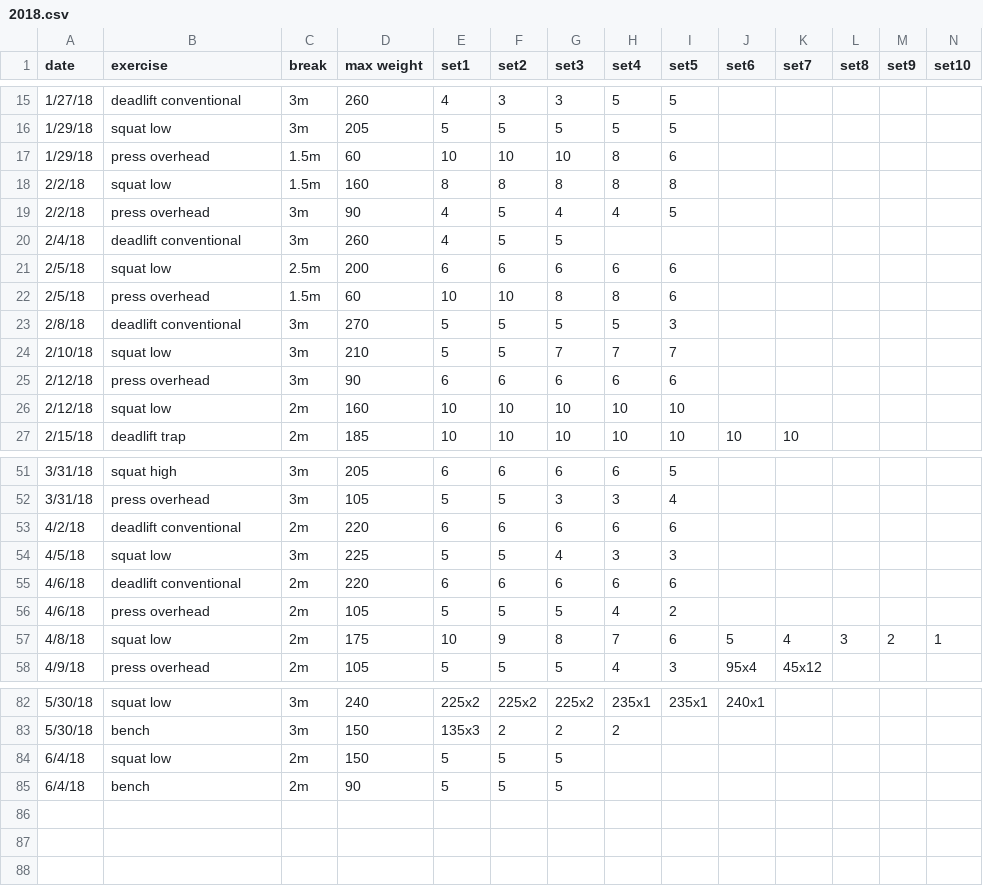
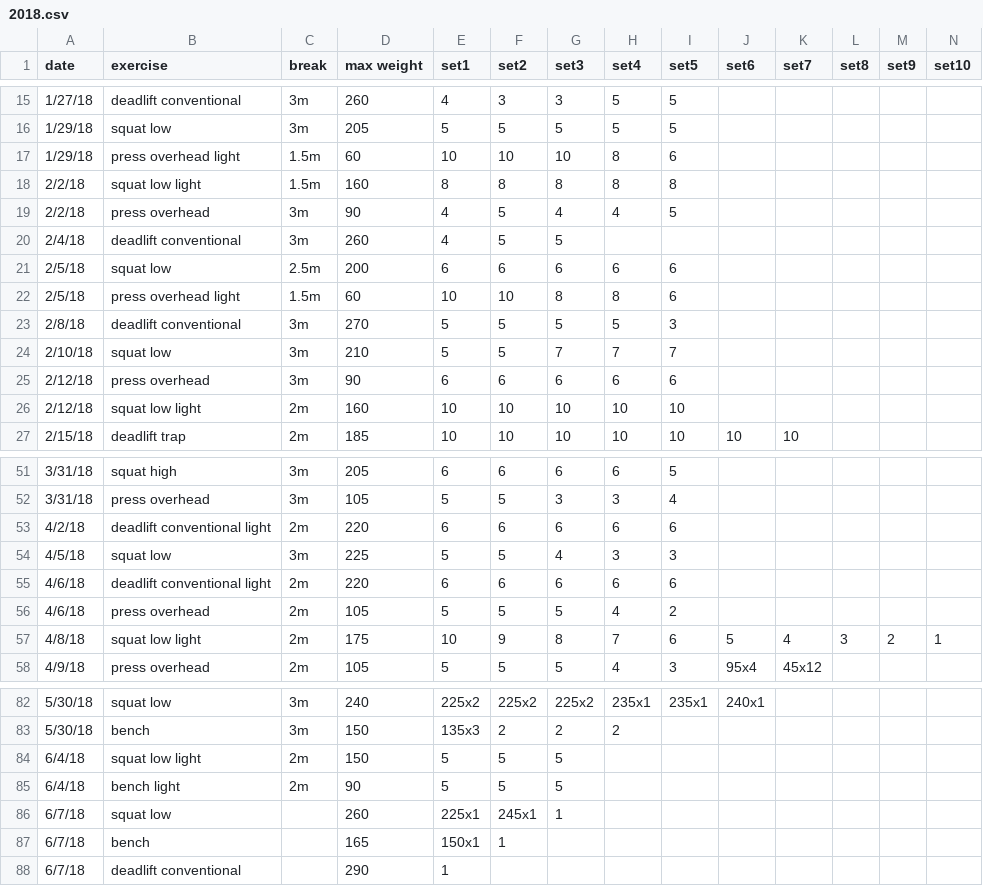
Before and after one commit to solenoid/exercise, a CSV file: 2018.csv, drawn as a sheet; only a part is shown, gaps mark what is left out; the diff covers the shown part only.

Commit message:
put in meet numbers and call out light days so they don't bump into comp lifts

```diff
--- a/2018.csv
+++ b/2018.csv
@@ -16,4 +16,4 @@ date,exercise,break,max weight,set1,set2,set3,set4,set5,set6,set7,set8,set9,set1
 1/29/18,squat low,3m,205,5,5,5,5,5,,,,,
-1/29/18,press overhead,1.5m,60,10,10,10,8,6,,,,,
-2/2/18,squat low,1.5m,160,8,8,8,8,8,,,,,
+1/29/18,press overhead light,1.5m,60,10,10,10,8,6,,,,,
+2/2/18,squat low light,1.5m,160,8,8,8,8,8,,,,,
 2/2/18,press overhead,3m,90,4,5,4,4,5,,,,,
@@ -21,3 +21,3 @@ date,exercise,break,max weight,set1,set2,set3,set4,set5,set6,set7,set8,set9,set1
 2/5/18,squat low,2.5m,200,6,6,6,6,6,,,,,
-2/5/18,press overhead,1.5m,60,10,10,8,8,6,,,,,
+2/5/18,press overhead light,1.5m,60,10,10,8,8,6,,,,,
 2/8/18,deadlift conventional,3m,270,5,5,5,5,3,,,,,
@@ -25,3 +25,3 @@ date,exercise,break,max weight,set1,set2,set3,set4,set5,set6,set7,set8,set9,set1
 2/12/18,press overhead,3m,90,6,6,6,6,6,,,,,
-2/12/18,squat low,2m,160,10,10,10,10,10,,,,,
+2/12/18,squat low light,2m,160,10,10,10,10,10,,,,,
 2/15/18,deadlift trap,2m,185,10,10,10,10,10,10,10,,,
@@ -52,7 +52,7 @@ date,exercise,break,max weight,set1,set2,set3,set4,set5,set6,set7,set8,set9,set1
 3/31/18,press overhead,3m,105,5,5,3,3,4,,,,,
-4/2/18,deadlift conventional,2m,220,6,6,6,6,6,,,,,
+4/2/18,deadlift conventional light,2m,220,6,6,6,6,6,,,,,
 4/5/18,squat low,3m,225,5,5,4,3,3,,,,,
-4/6/18,deadlift conventional,2m,220,6,6,6,6,6,,,,,
+4/6/18,deadlift conventional light,2m,220,6,6,6,6,6,,,,,
 4/6/18,press overhead,2m,105,5,5,5,4,2,,,,,
-4/8/18,squat low,2m,175,10,9,8,7,6,5,4,3,2,1
+4/8/18,squat low light,2m,175,10,9,8,7,6,5,4,3,2,1
 4/9/18,press overhead,2m,105,5,5,5,4,3,95x4,45x12,,,
@@ -83,3 +83,6 @@ date,exercise,break,max weight,set1,set2,set3,set4,set5,set6,set7,set8,set9,set1
 5/30/18,bench,3m,150,135x3,2,2,2,,,,,,
-6/4/18,squat low,2m,150,5,5,5,,,,,,,
-6/4/18,bench,2m,90,5,5,5,,,,,,,
+6/4/18,squat low light,2m,150,5,5,5,,,,,,,
+6/4/18,bench light,2m,90,5,5,5,,,,,,,
+6/7/18,squat low,,260,225x1,245x1,1,,,,,,,
+6/7/18,bench,,165,150x1,1,,,,,,,,
+6/7/18,deadlift conventional,,290,1,,,,,,,,,
```
Also changed, not shown: 2 edited cells elsewhere in this file.
